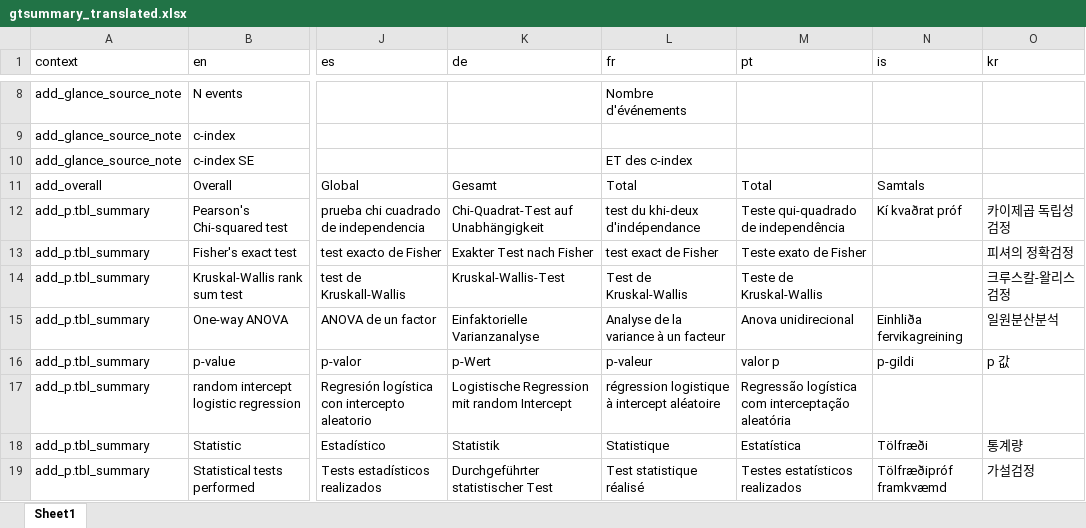
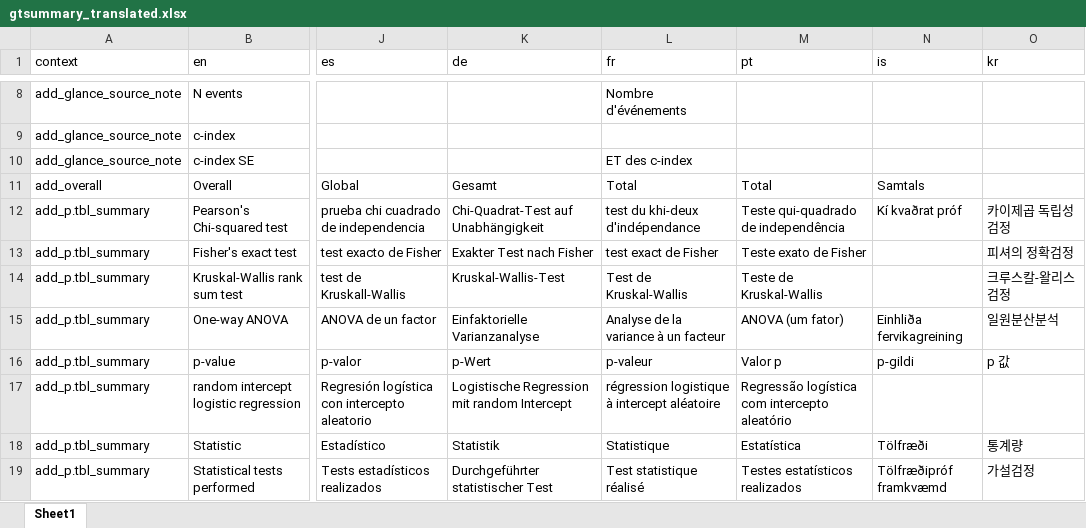
Before and after one commit to ddsjoberg/gtsummary, an Excel workbook: data-raw/gtsummary_translated.xlsx, sheet Sheet1, drawn as a sheet; only a part is shown, gaps mark what is left out; values as stored, in another font and other column widths than the file's, no borders; the diff covers the shown part only; the diff names each change by its address in the sheet, - before the commit and + after, or states it on an @@ line.

```diff
--- a/data-raw/gtsummary_translated.xlsx (sheet Sheet1)
+++ b/data-raw/gtsummary_translated.xlsx (sheet Sheet1)
-M15 (pt): Anova unidirecional
+M15 (pt): ANOVA (um fator)
-M16 (pt): valor p
+M16 (pt): Valor p
-M17 (pt): …logística com interceptação aleatória
+M17 (pt): …logística com intercepto aleatório
```
Also changed, not shown: 3 added rows and 8 edited cells elsewhere in this sheet, 1 other file.
